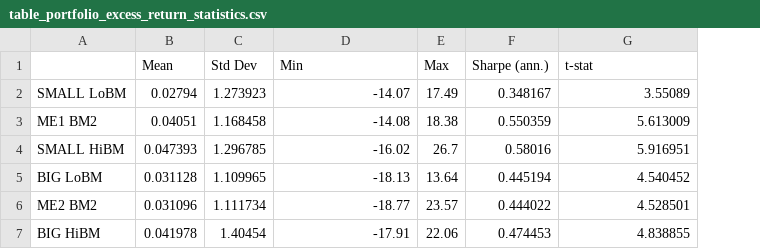
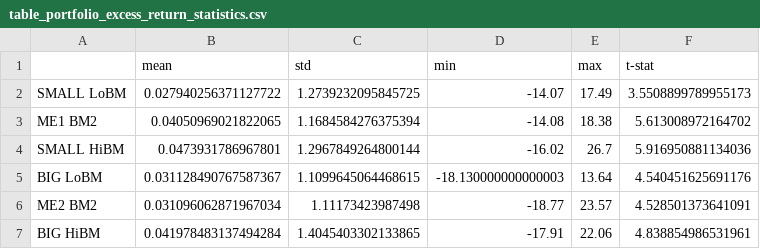
Before and after one commit to MAZIZHUO/my_project, a CSV file: 10_Fama_French_3/output/table_portfolio_excess_return_statistics.csv, drawn as a sheet; removed rows and columns are numbered as before the commit, all else as after; the diff names each change by its address in the sheet, - before the commit and + after, or states it on an @@ line.

```diff
--- a/10_Fama_French_3/output/table_portfolio_excess_return_statistics.csv
+++ b/10_Fama_French_3/output/table_portfolio_excess_return_statistics.csv
-column B (Mean), rows 2-7: 0.02794 | 0.04051 | 0.047393 | 0.031128 | 0.031096 | 0.041978
-column C (Std Dev), rows 2-7: 1.273923 | 1.168458 | 1.296785 | 1.109965 | 1.111734 | 1.40454
+column B (mean), rows 2-7: 0.027940256371127722 | 0.04050969021822065 | 0.0473931786967801 | 0.031128490767587367 | 0.031096062871967034 | 0.041978483137494284
+column C (std), rows 2-7: 1.2739232095845725 | 1.1684584276375394 | 1.2967849264800144 | 1.1099645064468615 | 1.11173423987498 | 1.4045403302133865
-column F (Sharpe (ann.)), rows 2-7: 0.348167 | 0.550359 | 0.58016 | 0.445194 | 0.444022 | 0.474453
-D1: Min
+D1: min
-E1: Max
+E1: max
-F2 (t-stat): 3.55089
+F2 (t-stat): 3.5508899789955173
-F3 (t-stat): 5.613009
+F3 (t-stat): 5.613008972164702
-F4 (t-stat): 5.916951
+F4 (t-stat): 5.916950881134036
-D5 (min): -18.13
+D5 (min): -18.130000000000003
-F5 (t-stat): 4.540452
+F5 (t-stat): 4.540451625691176
-F6 (t-stat): 4.528501
+F6 (t-stat): 4.528501373641091
-F7 (t-stat): 4.838855
+F7 (t-stat): 4.838854986531961
```
Also changed, not shown: 10_Fama_French_3/output/table_correlation_matrix.csv, 10_Fama_French_3/output/table_ff3_regression_results.csv, 10 other files.
